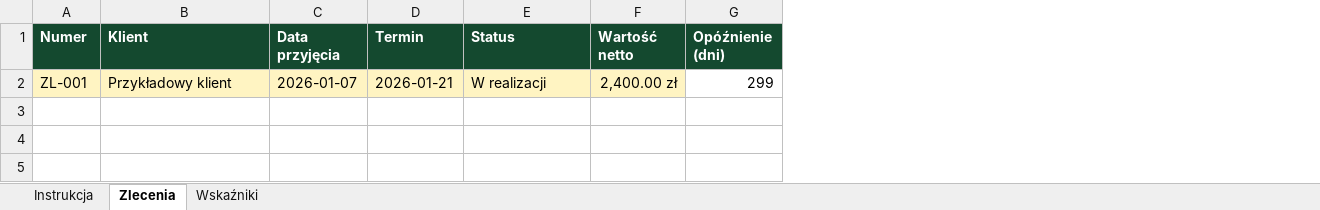
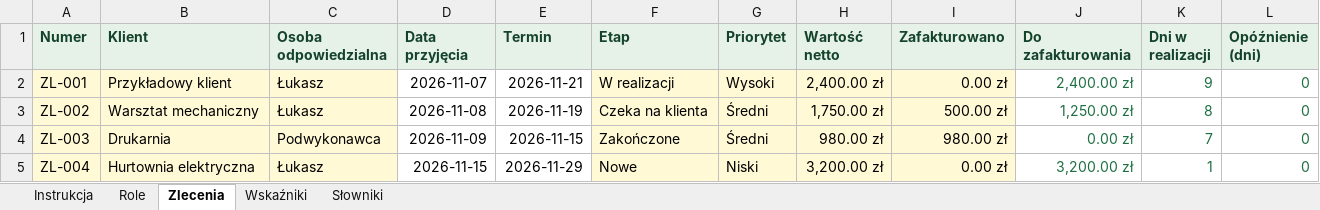
Before and after one commit to lukaszst-cz/zielona-marka-pl, an Excel workbook: public/pliki/dashboard-operacyjny-zielona-marka.xlsx, sheet Zlecenia, drawn as a sheet; values as stored, in another font and other column widths than the file's, no borders; conditional formats not drawn; addresses are those after the commit; the diff names each change by its address in the sheet, - before the commit and + after, or states it on an @@ line.

```diff
--- a/public/pliki/dashboard-operacyjny-zielona-marka.xlsx (sheet Zlecenia)
+++ b/public/pliki/dashboard-operacyjny-zielona-marka.xlsx (sheet Zlecenia)
+sheet tab: Role
+sheet tab: Słowniki
+column C (Osoba odpowiedzialna), row 2: Łukasz
+column G (Priorytet), row 2: Wysoki
+column I (Zafakturowano), row 2: 0.00 zł
+column J (Do zafakturowania), row 2: 2,400.00 zł
+column K (Dni w realizacji), row 2: 9
@@ A1:B1 fill: #14492F → #E6F1E8, text colour: #FFFFFF → #14432B @@
@@ D1:F1 fill: #14492F → #E6F1E8, text colour: #FFFFFF → #14432B @@
-F1: Status
+F1: Etap
@@ H1 fill: #14492F → #E6F1E8, text colour: #FFFFFF → #14432B @@
@@ L1 fill: #14492F → #E6F1E8, text colour: #FFFFFF → #14432B @@
-D2 (Data przyjęcia): 2026-01-07
+D2 (Data przyjęcia): 2026-11-07
-D2:E2 fill: #FFF4C2
+D2:E2 fill: none
-E2 (Termin): 2026-01-21
+E2 (Termin): 2026-11-21
-L2 (Opóźnienie (dni)): 299
+L2 (Opóźnienie (dni)): 0
-L2 text colour: black
+L2 text colour: #1D6F42
+row 3: ZL-002 | Warsztat mechaniczny | Łukasz | 2026-11-08 | 2026-11-19 | Czeka na klienta | Średni | 1,750.00 zł | 500.00 zł | 1,250.00 zł | 8 | 0
+row 4: ZL-003 | Drukarnia | Podwykonawca | 2026-11-09 | 2026-11-15 | Zakończone | Średni | 980.00 zł | 980.00 zł | 0.00 zł | 7 | 0
+row 5: ZL-004 | Hurtownia elektryczna | Łukasz | 2026-11-15 | 2026-11-29 | Nowe | Niski | 3,200.00 zł | 0.00 zł | 3,200.00 zł | 1 | 0
```
Also changed, not shown: sheet Wskaźniki, sheet Instrukcja, formulas that keep their value, public/pliki/kalkulator-wariantow-oferty-zielona-marka.xlsx, public/pliki/printflow-360-zielona-marka.xlsx, 4 other files.
